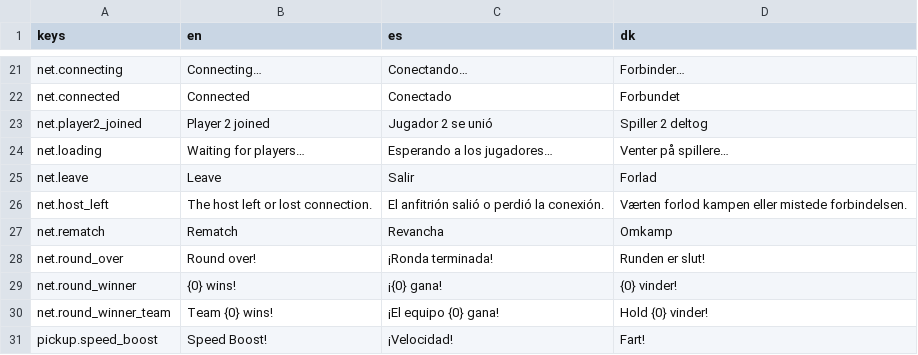
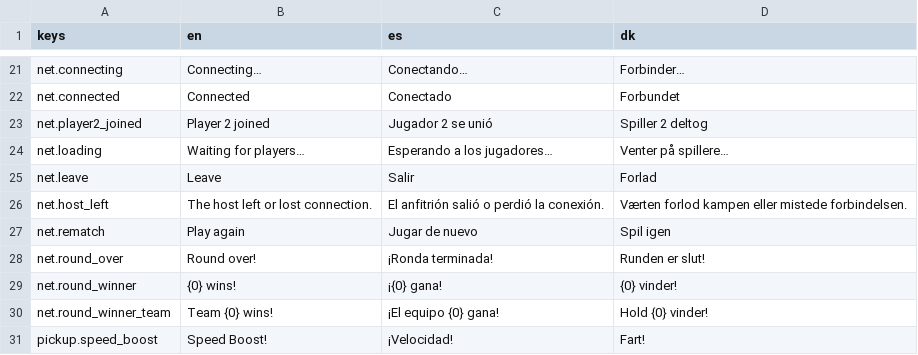
Before and after one commit to DaMacDev/TankGame, a CSV file: client/i18n/strings.csv, drawn as a sheet; only a part is shown, gaps mark what is left out.

Commit message:
Respawn in multiplayer, instant Play again, worker tooling upgrade (#283)
* Upgrade worker test tooling to clear audit advisories

Swap the deprecated @cloudflare/vitest-pool-workers 0.8 for @cloudflare/vitest-plugin 1.6 on
vitest 4, bump wrangler and pin vite 8. Drop the stray npm lockfile (CI uses pnpm). The newer
runtime honours the 2026 compat date, so the test socket asks for ArrayBuffer frames.

* Mark worker advisory note done

* Respawn tanks in multiplayer and add instant Play again

Networked tanks get solo's 6 lives and respawn points; snapshots carry lives in a trailing
section so guests judge the round on lives, and both roles show the respawn row. Any player's
Play again sends the same room straight into a new countdown. New net-e2e mode covers it.

* Gate Play again on a decided round and fix respawn edge cases

The host reports the round over; the server refuses Play again before that, so a guest can't
restart a round in progress. Victory stats treat a respawn as neither a repair nor an elimination.
The arena keeps passing lobby pushes to the room until it exits, so a backgrounded client that
gets countdown and loading in one batch still relaunches. A downed guest's prediction holds still.

```diff
--- a/client/i18n/strings.csv
+++ b/client/i18n/strings.csv
@@ -26,3 +26,3 @@ net.leave,"Leave","Salir","Forlad"
 net.host_left,"The host left or lost connection.","El anfitrión salió o perdió la conexión.","Værten forlod kampen eller mistede forbindelsen."
-net.rematch,"Rematch","Revancha","Omkamp"
+net.rematch,"Play again","Jugar de nuevo","Spil igen"
 net.round_over,"Round over!","¡Ronda terminada!","Runden er slut!"
```
Also changed, not shown: 29 other files.
